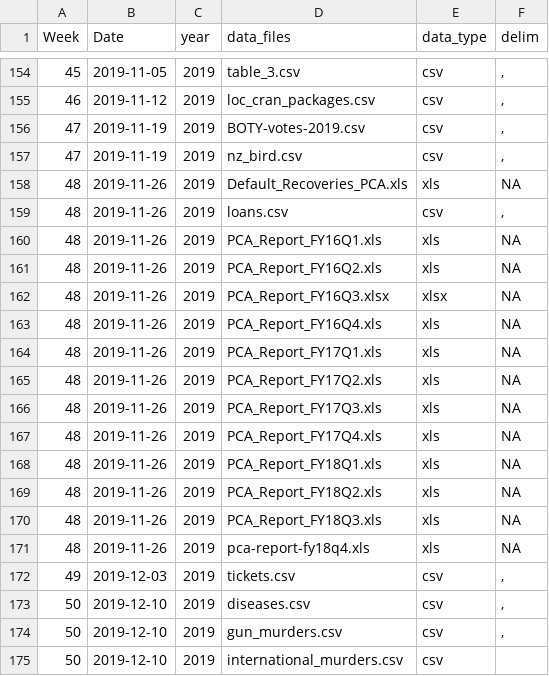
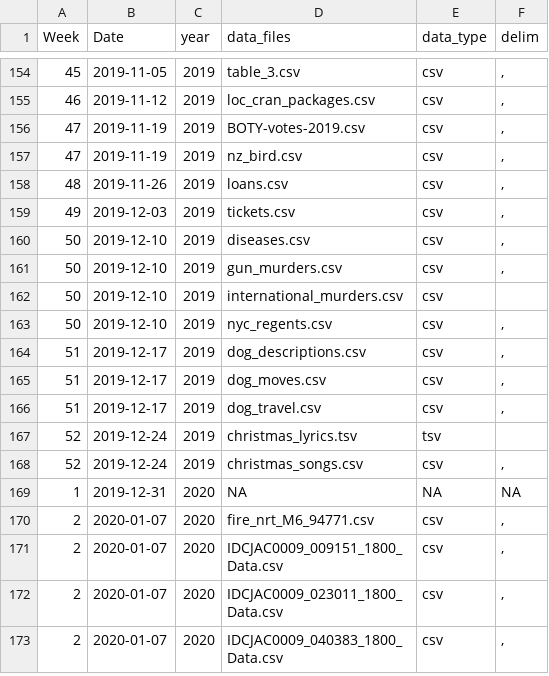
Before and after one commit to ashamuee/tidytuesday, a CSV file: static/tt_data_type.csv, drawn as a sheet; only a part is shown, gaps mark what is left out; the shorter side is filled out with more unchanged rows; the diff names each change by its address in the sheet, - before the commit and + after, or states it on an @@ line.

Commit message:
Update tt_data_type.csv
remove extra files from 2019-11-26

```diff
--- a/static/tt_data_type.csv
+++ b/static/tt_data_type.csv
-row 158: 48 | 2019-11-26 | 2019 | Default_Recoveries_PCA.xls | xls | NA
-row 160: 48 | 2019-11-26 | 2019 | PCA_Report_FY16Q1.xls | xls | NA
-row 161: 48 | 2019-11-26 | 2019 | PCA_Report_FY16Q2.xls | xls | NA
-row 162: 48 | 2019-11-26 | 2019 | PCA_Report_FY16Q3.xlsx | xlsx | NA
-row 163: 48 | 2019-11-26 | 2019 | PCA_Report_FY16Q4.xls | xls | NA
-row 164: 48 | 2019-11-26 | 2019 | PCA_Report_FY17Q1.xls | xls | NA
-row 165: 48 | 2019-11-26 | 2019 | PCA_Report_FY17Q2.xls | xls | NA
-row 166: 48 | 2019-11-26 | 2019 | PCA_Report_FY17Q3.xls | xls | NA
-row 167: 48 | 2019-11-26 | 2019 | PCA_Report_FY17Q4.xls | xls | NA
-row 168: 48 | 2019-11-26 | 2019 | PCA_Report_FY18Q1.xls | xls | NA
-row 169: 48 | 2019-11-26 | 2019 | PCA_Report_FY18Q2.xls | xls | NA
-row 170: 48 | 2019-11-26 | 2019 | PCA_Report_FY18Q3.xls | xls | NA
-row 171: 48 | 2019-11-26 | 2019 | pca-report-fy18q4.xls | xls | NA
```
